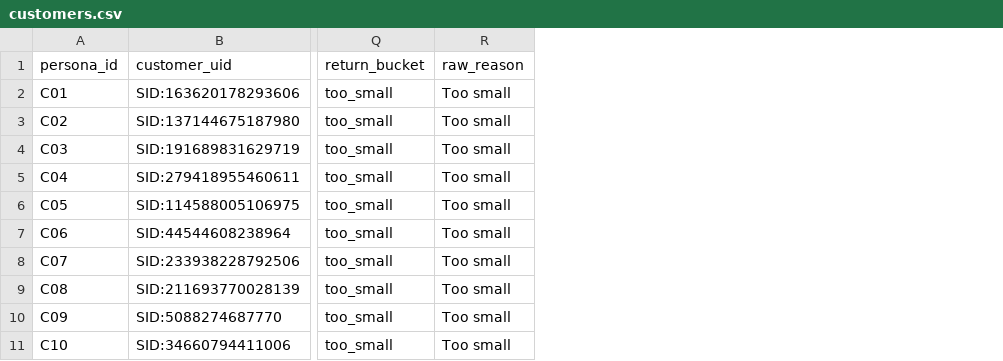
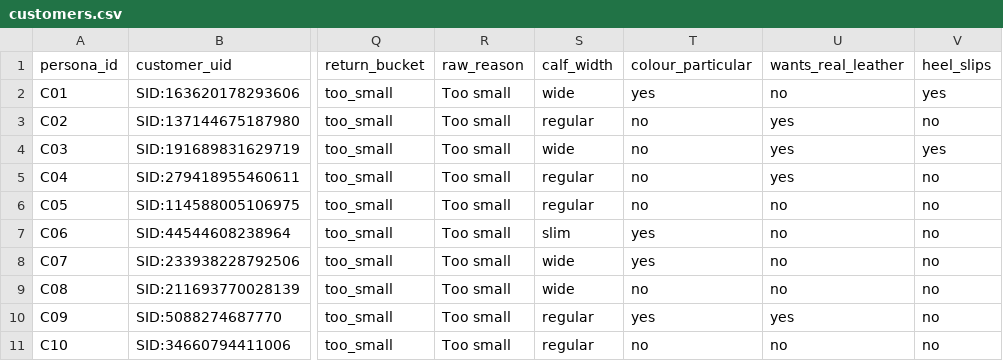
Before and after one commit to JieZan1/value_aware, a CSV file: data/customers.csv, drawn as a sheet; only a part is shown, gaps mark what is left out; the diff names each change by its address in the sheet, - before the commit and + after, or states it on an @@ line.

```diff
--- a/data/customers.csv
+++ b/data/customers.csv
+column S (calf_width), rows 2-11: wide | regular | wide | regular | regular | slim | wide | wide | regular | regular
+column T (colour_particular), rows 2-11: yes | no | no | no | no | yes | yes | no | yes | no
+column U (wants_real_leather), rows 2-11: no | yes | yes | yes | no | no | no | no | yes | no
+column V (heel_slips), rows 2-11: yes | no | yes | no | no | no | no | no | no | no
```
Also changed, not shown: 13 other files.
